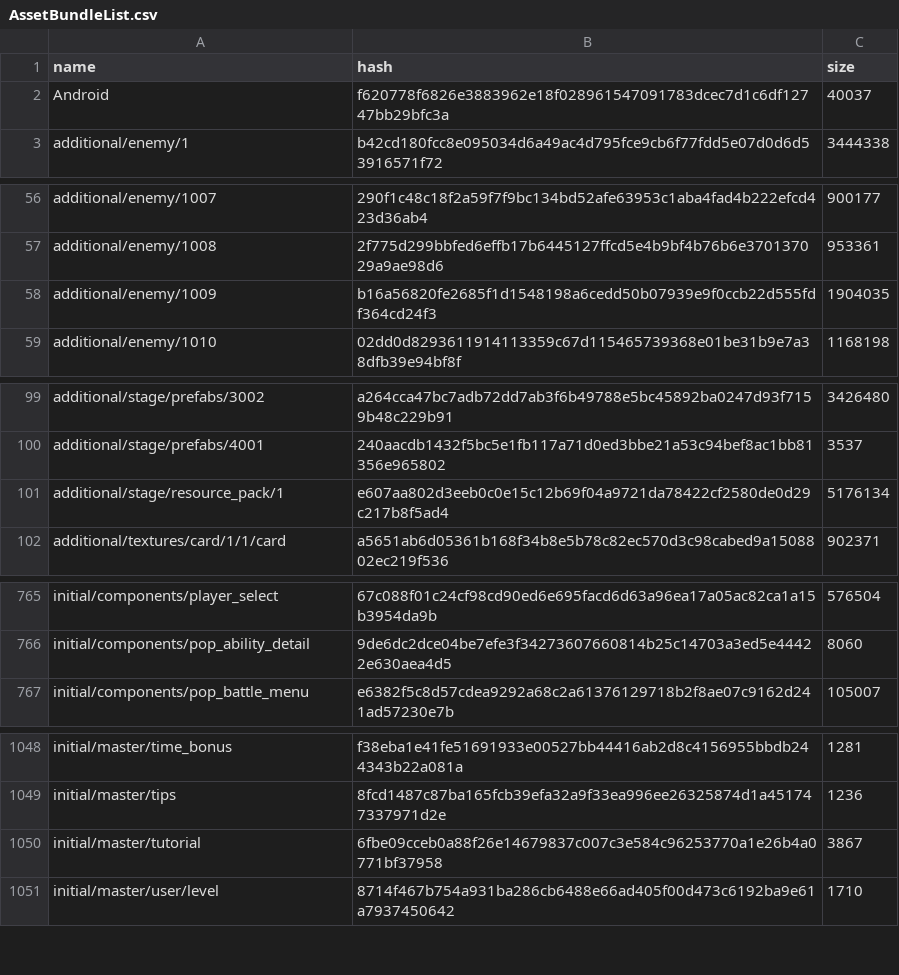
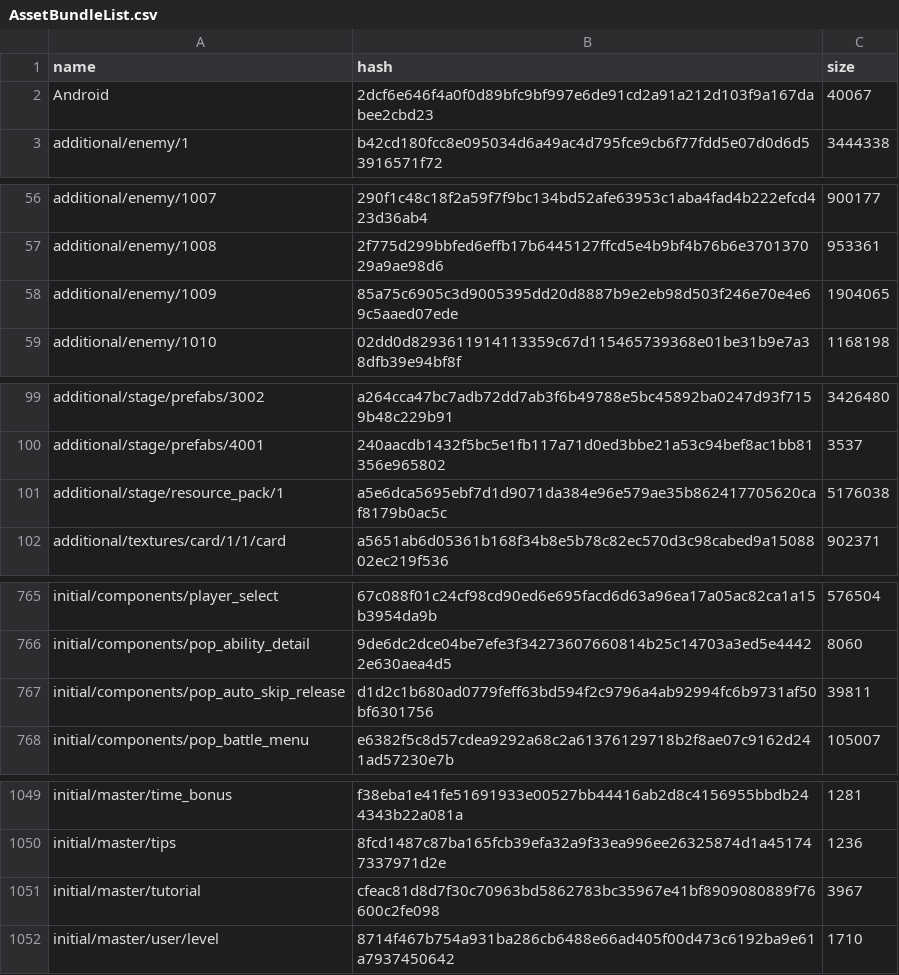
Before and after one commit to onederappli/SF_AB_Android, a CSV file: 100/AssetBundleList.csv, drawn as a sheet; only a part is shown, gaps mark what is left out; the diff covers the shown part only.

```diff
--- a/100/AssetBundleList.csv
+++ b/100/AssetBundleList.csv
@@ -1,3 +1,3 @@
 name,hash,size
-Android,f620778f6826e3883962e18f028961547091783dcec7d1c6df12747bb29bfc3a,40037
+Android,2dcf6e646f4a0f0d89bfc9bf997e6de91cd2a91a212d103f9a167dabee2cbd23,40067
 additional/enemy/1,b42cd180fcc8e095034d6a49ac4d795fce9cb6f77fdd5e07d0d6d53916571f72,3444338
@@ -57,3 +57,3 @@ additional/enemy/1007,290f1c48c18f2a59f7f9bc134bd52afe63953c1aba4fad4b222efcd423
 additional/enemy/1008,2f775d299bbfed6effb17b6445127ffcd5e4b9bf4b76b6e370137029a9ae98d6,953361
-additional/enemy/1009,b16a56820fe2685f1d1548198a6cedd50b07939e9f0ccb22d555fdf364cd24f3,1904035
+additional/enemy/1009,85a75c6905c3d9005395dd20d8887b9e2eb98d503f246e70e4e69c5aaed07ede,1904065
 additional/enemy/1010,02dd0d8293611914113359c67d115465739368e01be31b9e7a38dfb39e94bf8f,1168198
@@ -100,3 +100,3 @@ additional/stage/prefabs/3002,a264cca47bc7adb72dd7ab3f6b49788e5bc45892ba0247d93f
 additional/stage/prefabs/4001,240aacdb1432f5bc5e1fb117a71d0ed3bbe21a53c94bef8ac1bb81356e965802,3537
-additional/stage/resource_pack/1,e607aa802d3eeb0c0e15c12b69f04a9721da78422cf2580de0d29c217b8f5ad4,5176134
+additional/stage/resource_pack/1,a5e6dca5695ebf7d1d9071da384e96e579ae35b862417705620caf8179b0ac5c,5176038
 additional/textures/card/1/1/card,a5651ab6d05361b168f34b8e5b78c82ec570d3c98cabed9a1508802ec219f536,902371
@@ -766,2 +766,3 @@ initial/components/player_select,67c088f01c24cf98cd90ed6e695facd6d63a96ea17a05ac
 initial/components/pop_ability_detail,9de6dc2dce04be7efe3f34273607660814b25c14703a3ed5e44422e630aea4d5,8060
+initial/components/pop_auto_skip_release,d1d2c1b680ad0779feff63bd594f2c9796a4ab92994fc6b9731af50bf6301756,39811
 initial/components/pop_battle_menu,e6382f5c8d57cdea9292a68c2a61376129718b2f8ae07c9162d241ad57230e7b,105007
@@ -1049,3 +1050,3 @@ initial/master/time_bonus,f38eba1e41fe51691933e00527bb44416ab2d8c4156955bbdb2443
 initial/master/tips,8fcd1487c87ba165fcb39efa32a9f33ea996ee26325874d1a451747337971d2e,1236
-initial/master/tutorial,6fbe09cceb0a88f26e14679837c007c3e584c96253770a1e26b4a0771bf37958,3867
+initial/master/tutorial,cfeac81d8d7f30c70963bd5862783bc35967e41bf8909080889f76600c2fe098,3967
 initial/master/user/level,8714f467b754a931ba286cb6488e66ad405f00d473c6192ba9e61a7937450642,1710
```
Also changed, not shown: 2 edited cells elsewhere in this file, 11 other files.
